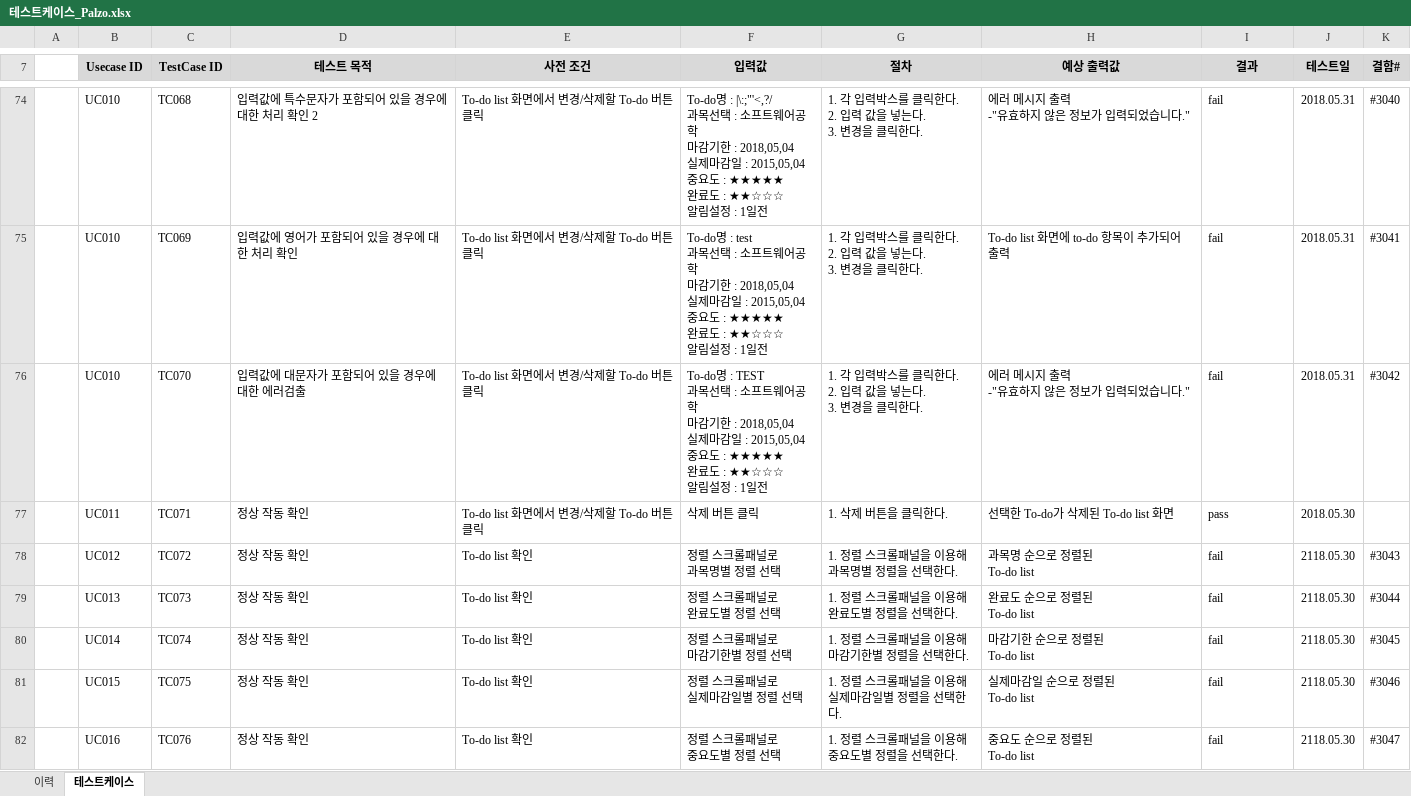
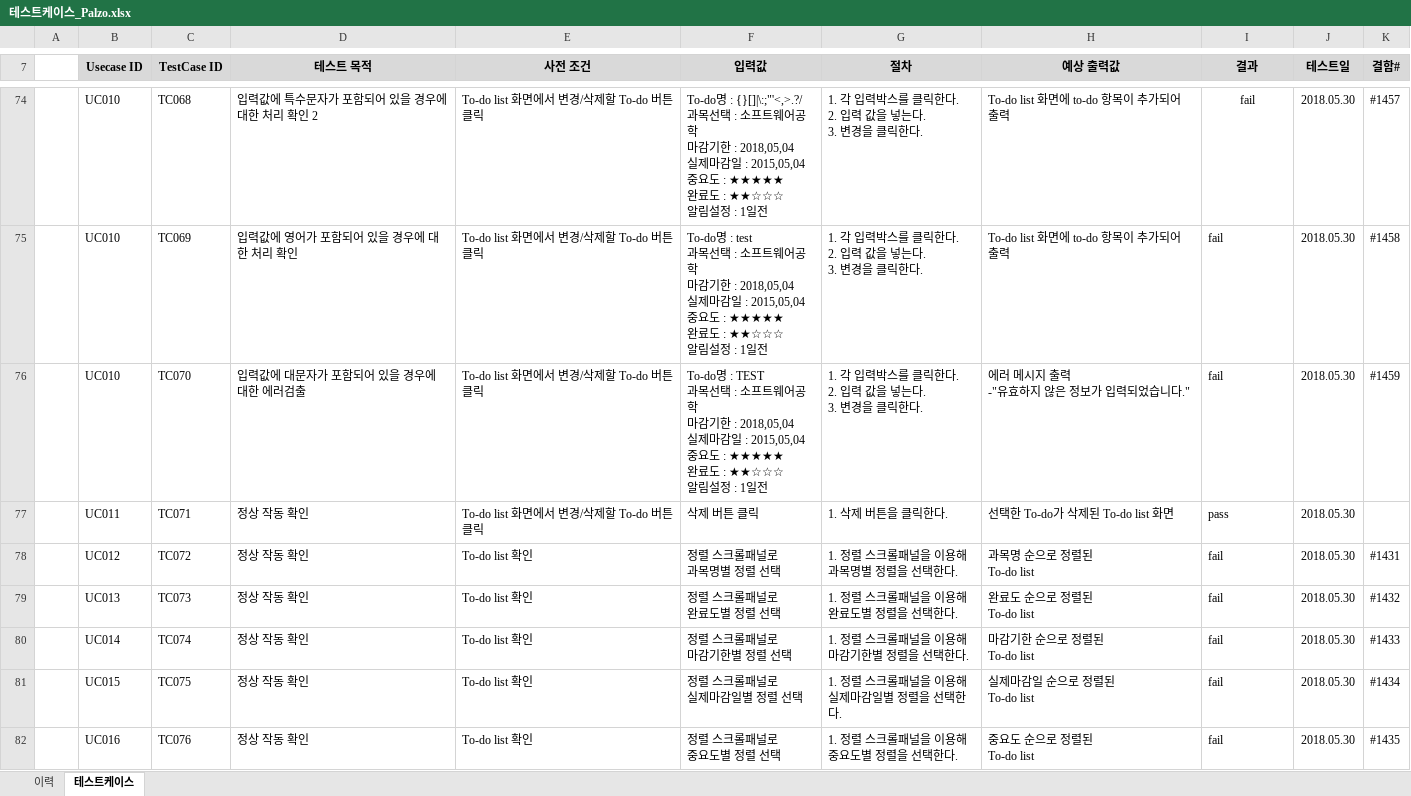
Before and after one commit to SMU-SE-Admin/18-1_8_PALZO_Doc, an Excel workbook: 05 테스팅/테스트케이스_Palzo.xlsx, sheet 테스트케이스, drawn as a sheet; only a part is shown, gaps mark what is left out; values as stored, in another font and other column widths than the file's, no borders; ↵ is a line break in a cell; the diff covers the shown part only; the diff names each change by its address in the sheet, - before the commit and + after, or states it on an @@ line.

```diff
--- a/05 테스팅/테스트케이스_Palzo.xlsx (sheet 테스트케이스)
+++ b/05 테스팅/테스트케이스_Palzo.xlsx (sheet 테스트케이스)
-F74 (입력값): To-do명 : |\:;"'<,?/ ↵ 과목선택…
+F74 (입력값): To-do명 : {}[]|\:;"'<,>.?/ ↵ 과목선택…
-H74 (예상 출력값): 에러 메시지 출력 ↵ -"유효하지 않은 정보가 입력되었습니다."
+H74 (예상 출력값): To-do list 화면에 to-do 항목이 추가되어 출력
-I74 alignment: left
+I74 alignment: center
-J74:J76 (테스트일): 2018.05.31
+J74:J76 (테스트일): 2018.05.30
-K74 (결함#): #3040
+K74 (결함#): #1457
-K75 (결함#): #3041
+K75 (결함#): #1458
-K76 (결함#): #3042
+K76 (결함#): #1459
-J78:J82 (테스트일): 2118.05.30
+J78:J82 (테스트일): 2018.05.30
-K78 (결함#): #3043
+K78 (결함#): #1431
-K79 (결함#): #3044
+K79 (결함#): #1432
-K80 (결함#): #3045
+K80 (결함#): #1433
-K81 (결함#): #3046
+K81 (결함#): #1434
-K82 (결함#): #3047
+K82 (결함#): #1435
```
Also changed, not shown: 1 added row, 1 removed row, 62 edited cells and cell formats elsewhere in this sheet, sheet 이력.
